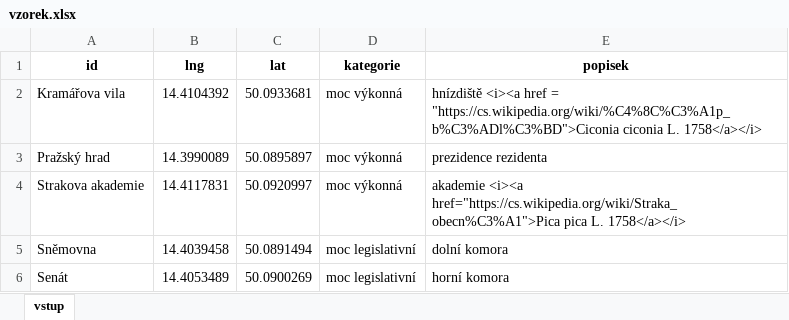
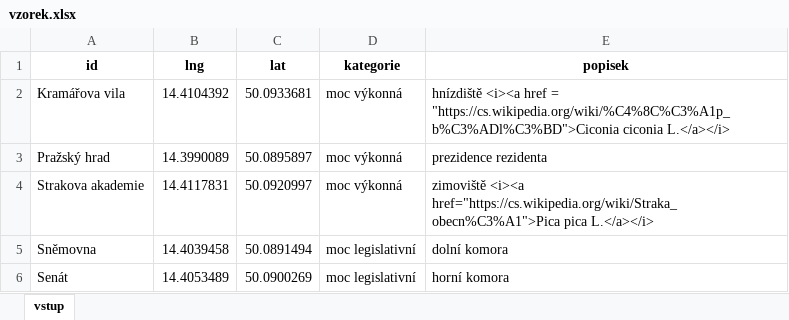
Before and after one commit to jlacko/leaflet-generator, an Excel workbook: data-raw/vzorek.xlsx, sheet vstup, drawn as a sheet; values as stored, in another font and other column widths than the file's, no borders; the diff names each change by its address in the sheet, - before the commit and + after, or states it on an @@ line.

```diff
--- a/data-raw/vzorek.xlsx (sheet vstup)
+++ b/data-raw/vzorek.xlsx (sheet vstup)
-E2 (popisek): …"https://cs.wikipedia.org/wiki/%C4%8C%C3%A1p_b%C3%ADl%C3%BD">Ciconia ciconia L. 1758</a></i>
+E2 (popisek): …"https://cs.wikipedia.org/wiki/%C4%8C%C3%A1p_b%C3%ADl%C3%BD">Ciconia ciconia L.</a></i>
-E4 (popisek): akademie <i><a href="https://cs.wikipedia.org/wiki/Straka_obecn%C3%A1">Pica pica L. 1758</a></i>
+E4 (popisek): zimoviště <i><a href="https://cs.wikipedia.org/wiki/Straka_obecn%C3%A1">Pica pica L.</a></i>
```
Also changed, not shown: 3 other files.
